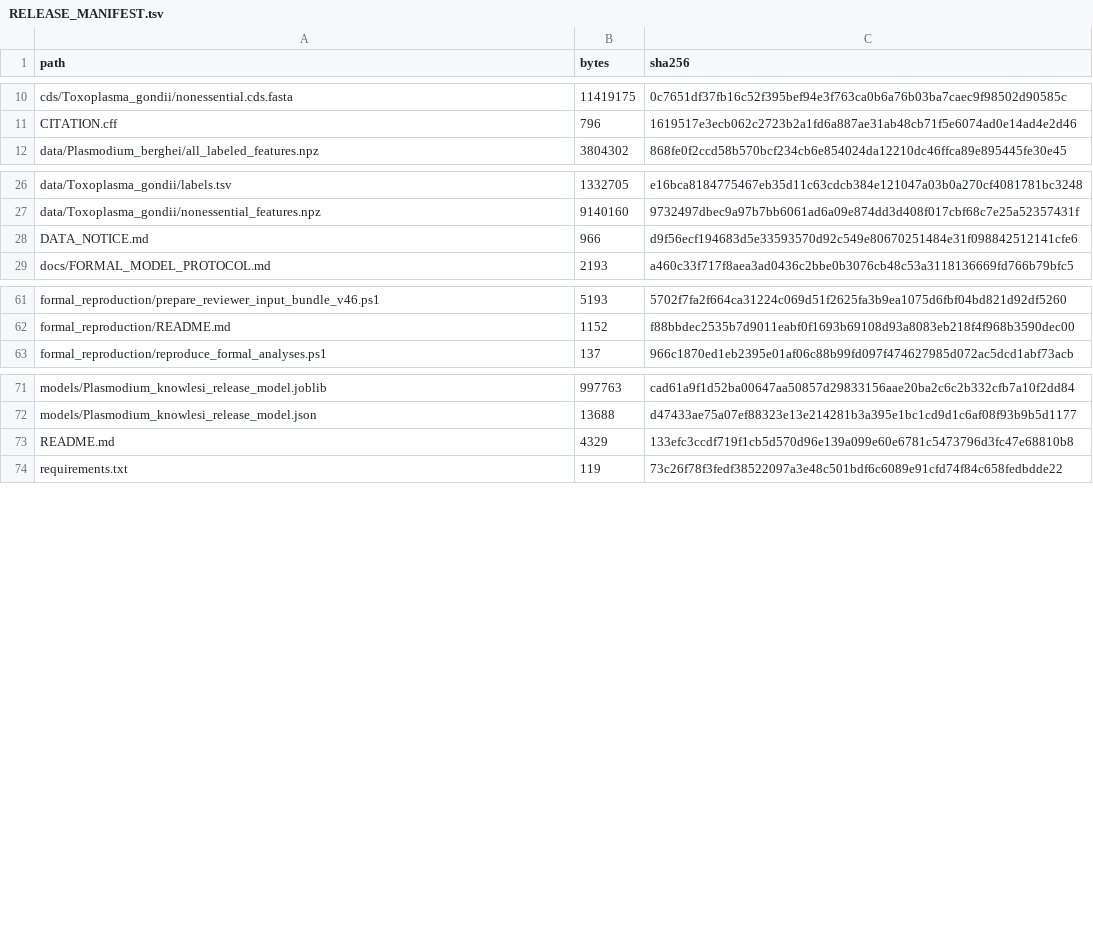
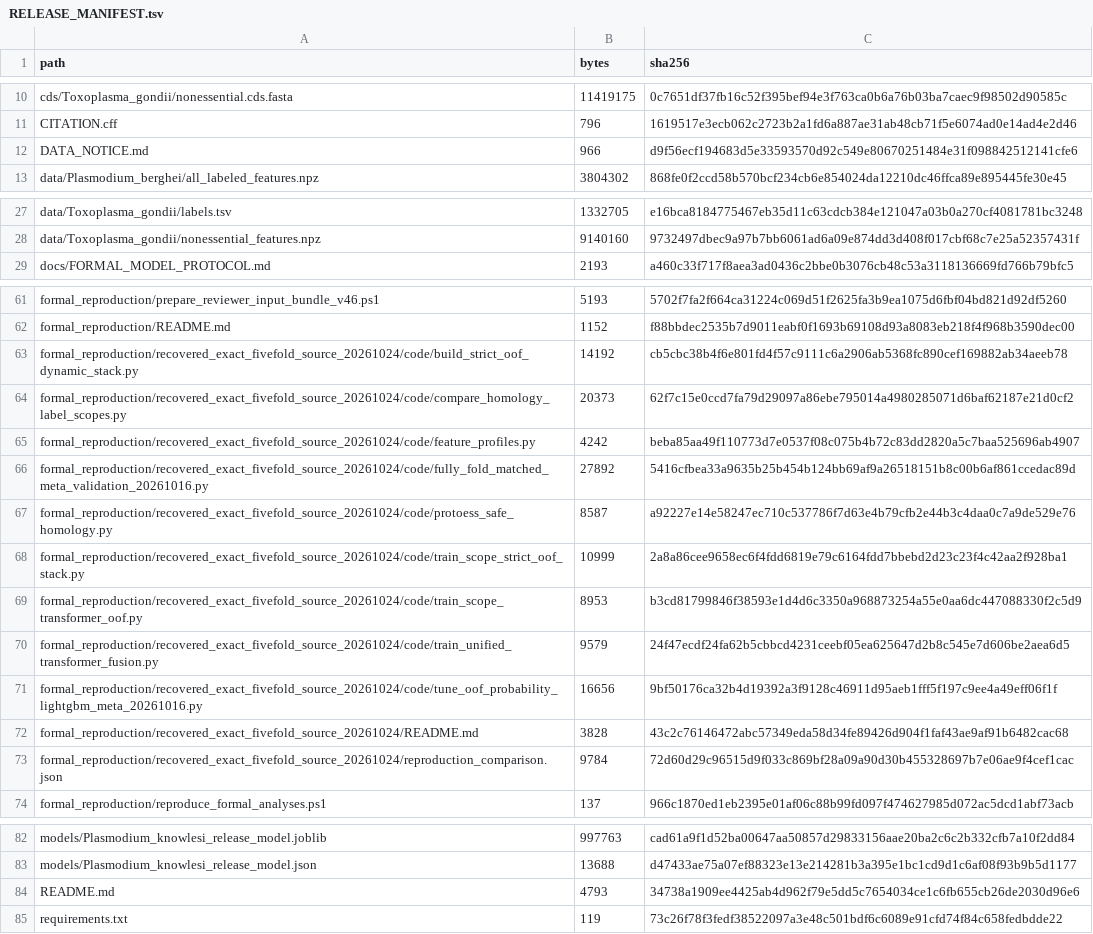
Before and after one commit to tianluyao1024/plasmodium-essentiality-reproducibility, a TSV file: RELEASE_MANIFEST.tsv, drawn as a sheet; only a part is shown, gaps mark what is left out.

Commit message:
repro: publish recovered five-fold source snapshot

```diff
--- a/RELEASE_MANIFEST.tsv
+++ b/RELEASE_MANIFEST.tsv
@@ -11,2 +11,3 @@ cds/Toxoplasma_gondii/nonessential.cds.fasta	11419175	0c7651df37fb16c52f395bef94
 CITATION.cff	796	1619517e3ecb062c2723b2a1fd6a887ae31ab48cb71f5e6074ad0e14ad4e2d46
+DATA_NOTICE.md	966	d9f56ecf194683d5e33593570d92c549e80670251484e31f098842512141cfe6
 data/Plasmodium_berghei/all_labeled_features.npz	3804302	868fe0f2ccd58b570bcf234cb6e854024da12210dc46ffca89e895445fe30e45
@@ -27,3 +28,2 @@ data/Toxoplasma_gondii/labels.tsv	1332705	e16bca8184775467eb35d11c63cdcb384e1210
 data/Toxoplasma_gondii/nonessential_features.npz	9140160	9732497dbec9a97b7bb6061ad6a09e874dd3d408f017cbf68c7e25a52357431f
-DATA_NOTICE.md	966	d9f56ecf194683d5e33593570d92c549e80670251484e31f098842512141cfe6
 docs/FORMAL_MODEL_PROTOCOL.md	2193	a460c33f717f8aea3ad0436c2bbe0b3076cb48c53a3118136669fd766b79bfc5
@@ -62,2 +62,13 @@ formal_reproduction/prepare_reviewer_input_bundle_v46.ps1	5193	5702f7fa2f664ca31
 formal_reproduction/README.md	1152	f88bbdec2535b7d9011eabf0f1693b69108d93a8083eb218f4f968b3590dec00
+formal_reproduction/recovered_exact_fivefold_source_20261024/code/build_strict_oof_dynamic_stack.py	14192	cb5cbc38b4f6e801fd4f57c9111c6a2906ab5368fc890cef169882ab34aeeb78
+formal_reproduction/recovered_exact_fivefold_source_20261024/code/compare_homology_label_scopes.py	20373	62f7c15e0ccd7fa79d29097a86ebe795014a4980285071d6baf62187e21d0cf2
+formal_reproduction/recovered_exact_fivefold_source_20261024/code/feature_profiles.py	4242	beba85aa49f110773d7e0537f08c075b4b72c83dd2820a5c7baa525696ab4907
+formal_reproduction/recovered_exact_fivefold_source_20261024/code/fully_fold_matched_meta_validation_20261016.py	27892	5416cfbea33a9635b25b454b124bb69af9a26518151b8c00b6af861ccedac89d
+formal_reproduction/recovered_exact_fivefold_source_20261024/code/protoess_safe_homology.py	8587	a92227e14e58247ec710c537786f7d63e4b79cfb2e44b3c4daa0c7a9de529e76
+formal_reproduction/recovered_exact_fivefold_source_20261024/code/train_scope_strict_oof_stack.py	10999	2a8a86cee9658ec6f4fdd6819e79c6164fdd7bbebd2d23c23f4c42aa2f928ba1
+formal_reproduction/recovered_exact_fivefold_source_20261024/code/train_scope_transformer_oof.py	8953	b3cd81799846f38593e1d4d6c3350a968873254a55e0aa6dc447088330f2c5d9
+formal_reproduction/recovered_exact_fivefold_source_20261024/code/train_unified_transformer_fusion.py	9579	24f47ecdf24fa62b5cbbcd4231ceebf05ea625647d2b8c545e7d606be2aea6d5
+formal_reproduction/recovered_exact_fivefold_source_20261024/code/tune_oof_probability_lightgbm_meta_20261016.py	16656	9bf50176ca32b4d19392a3f9128c46911d95aeb1fff5f197c9ee4a49eff06f1f
+formal_reproduction/recovered_exact_fivefold_source_20261024/README.md	3828	43c2c76146472abc57349eda58d34fe89426d904f1faf43ae9af91b6482cac68
+formal_reproduction/recovered_exact_fivefold_source_20261024/reproduction_comparison.json	9784	72d60d29c96515d9f033c869bf28a09a90d30b455328697b7e06ae9f4cef1cac
 formal_reproduction/reproduce_formal_analyses.ps1	137	966c1870ed1eb2395e01af06c88b99fd097f474627985d072ac5dcd1abf73acb
@@ -72,3 +83,3 @@ models/Plasmodium_knowlesi_release_model.joblib	997763	cad61a9f1d52ba00647aa5085
 models/Plasmodium_knowlesi_release_model.json	13688	d47433ae75a07ef88323e13e214281b3a395e1bc1cd9d1c6af08f93b9b5d1177
-README.md	4329	133efc3ccdf719f1cb5d570d96e139a099e60e6781c5473796d3fc47e68810b8
+README.md	4793	34738a1909ee4425ab4d962f79e5dd5c7654034ce1c6fb655cb26de2030d96e6
 requirements.txt	119	73c26f78f3fedf38522097a3e48c501bdf6c6089e91cfd74f84c658fedbdde22
```
Also changed, not shown: 12 other files.
